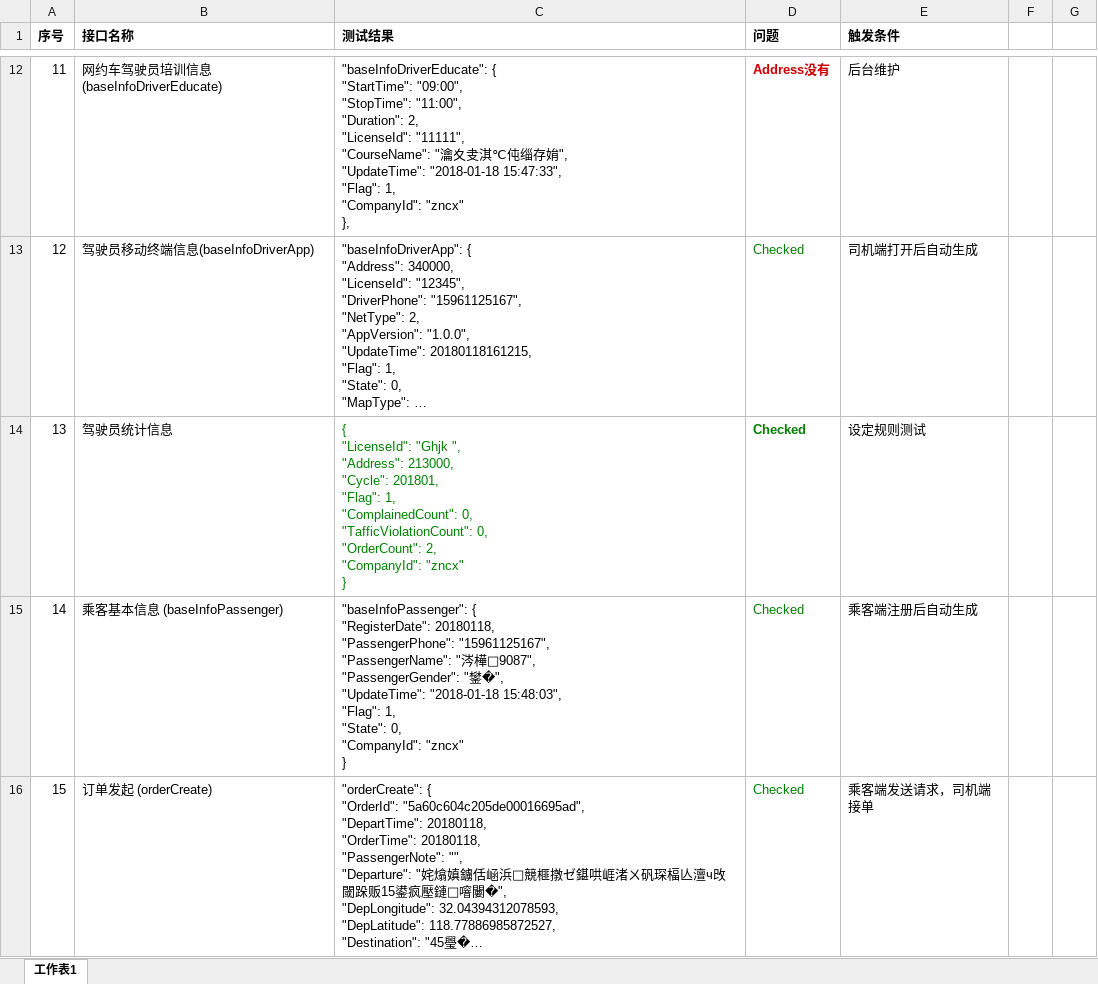
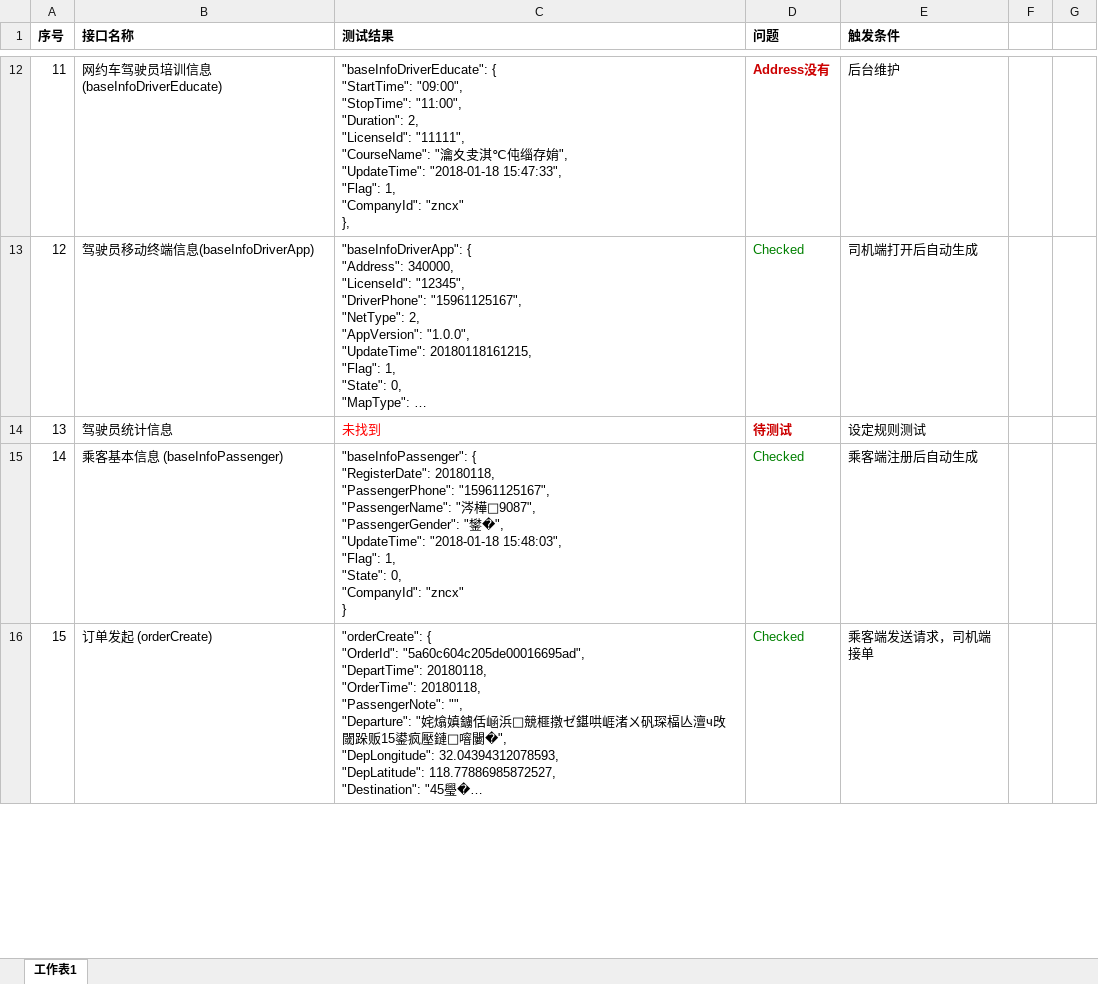
Before and after one commit to jichida/zn, an Excel workbook: doc/zn接口测试0118.xlsx, sheet 工作表1, drawn as a sheet; only a part is shown, gaps mark what is left out; long unchanged cells end in …; values as stored, in another font and other column widths than the file's, no borders; ↵ is a line break in a cell; the diff names each change by its address in the sheet, - before the commit and + after, or states it on an @@ line.

```diff
--- a/doc/zn接口测试0118.xlsx (sheet 工作表1)
+++ b/doc/zn接口测试0118.xlsx (sheet 工作表1)
-C14 (测试结果): { ↵ "LicenseId": "Ghjk ", ↵ "Address": 213000, ↵ "Cycle": 201801, ↵ "Flag": 1, ↵ "ComplainedCount": 0, ↵ "TafficViolationCount": 0, ↵ "OrderCount": 2, ↵ "CompanyId": "zncx" ↵ }
+C14 (测试结果): 未找到
-C14 text colour: #008000
+C14 text colour: #FF0000
-D14 (问题): Checked
+D14 (问题): 待测试
-D14 text colour: #008000
+D14 text colour: #CC0000
```
Also changed, not shown: doc/zn接口测试.xlsx, 2 other files.
